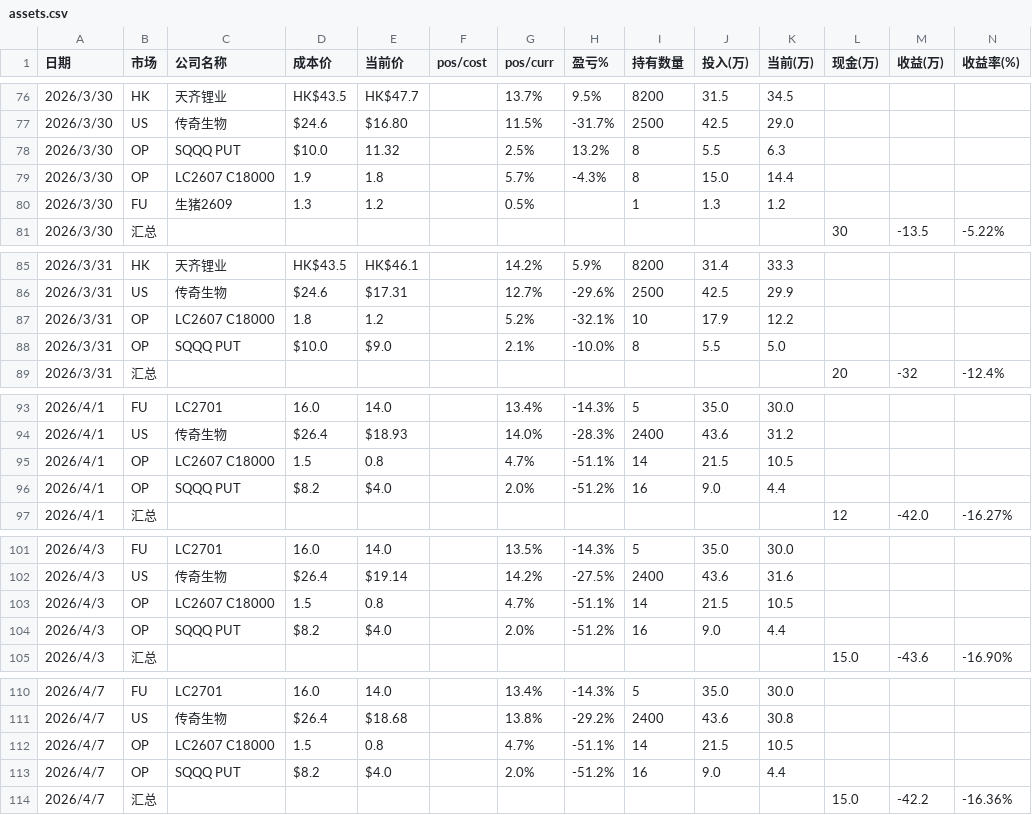
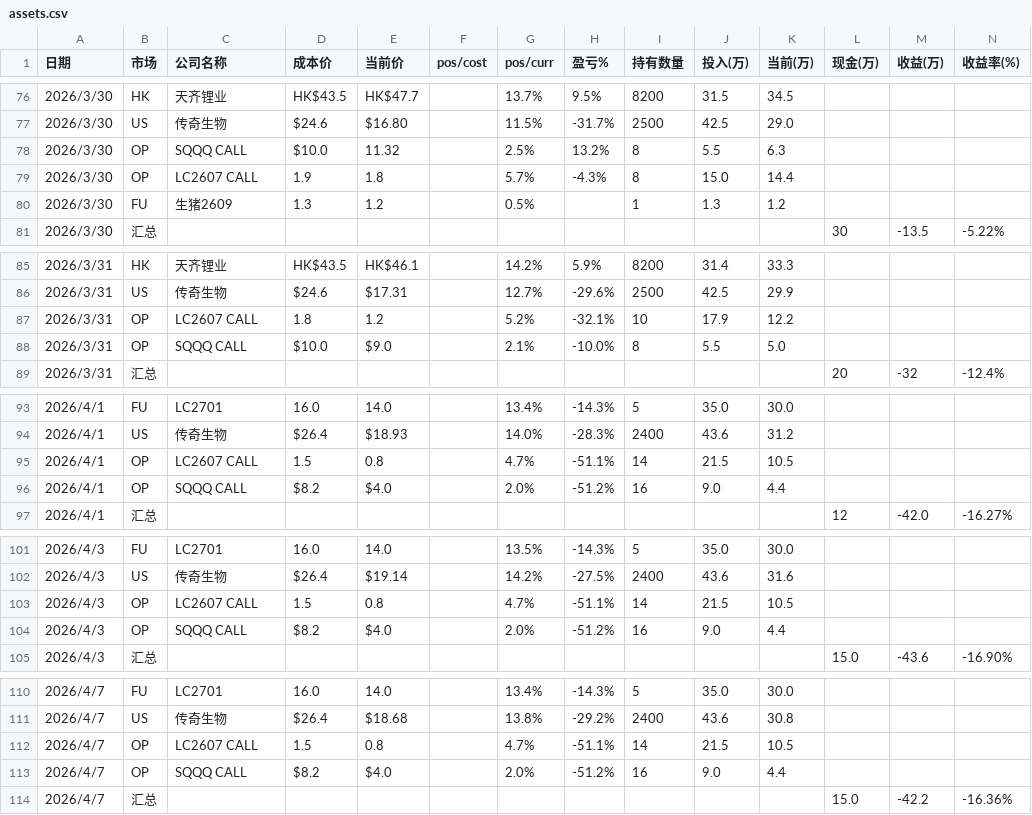
Before and after one commit to ArchKS/datacenter, a CSV file: holdVisible/assets.csv, drawn as a sheet; only a part is shown, gaps mark what is left out; the diff covers the shown part only.

```diff
--- a/holdVisible/assets.csv
+++ b/holdVisible/assets.csv
@@ -77,4 +77,4 @@
 2026/3/30,US,传奇生物,$24.6,$16.80,,11.5%,-31.7%,2500,42.5,29.0,,,
-2026/3/30,OP,SQQQ PUT,$10.0,11.32,,2.5%,13.2%,8,5.5,6.3,,,
-2026/3/30,OP,LC2607 C18000,1.9,1.8,,5.7%,-4.3%,8,15.0,14.4,,,
+2026/3/30,OP,SQQQ CALL,$10.0,11.32,,2.5%,13.2%,8,5.5,6.3,,,
+2026/3/30,OP,LC2607 CALL,1.9,1.8,,5.7%,-4.3%,8,15.0,14.4,,,
 2026/3/30,FU,生猪2609,1.3,1.2,,0.5%,,1,1.3,1.2,,,
@@ -86,4 +86,4 @@
 2026/3/31,US,传奇生物,$24.6,$17.31,,12.7%,-29.6%,2500,42.5,29.9,,,
-2026/3/31,OP,LC2607 C18000,1.8,1.2,,5.2%,-32.1%,10,17.9,12.2,,,
-2026/3/31,OP,SQQQ PUT,$10.0,$9.0,,2.1%,-10.0%,8,5.5,5.0,,,
+2026/3/31,OP,LC2607 CALL,1.8,1.2,,5.2%,-32.1%,10,17.9,12.2,,,
+2026/3/31,OP,SQQQ CALL,$10.0,$9.0,,2.1%,-10.0%,8,5.5,5.0,,,
 2026/3/31,汇总,,,,,,,,,,20,-32,-12.4%
@@ -94,4 +94,4 @@
 2026/4/1,US,传奇生物,$26.4,$18.93,,14.0%,-28.3%,2400,43.6,31.2,,,
-2026/4/1,OP,LC2607 C18000,1.5,0.8,,4.7%,-51.1%,14,21.5,10.5,,,
-2026/4/1,OP,SQQQ PUT,$8.2,$4.0,,2.0%,-51.2%,16,9.0,4.4,,,
+2026/4/1,OP,LC2607 CALL,1.5,0.8,,4.7%,-51.1%,14,21.5,10.5,,,
+2026/4/1,OP,SQQQ CALL,$8.2,$4.0,,2.0%,-51.2%,16,9.0,4.4,,,
 2026/4/1,汇总,,,,,,,,,,12,-42.0,-16.27%
@@ -102,4 +102,4 @@
 2026/4/3,US,传奇生物,$26.4,$19.14,,14.2%,-27.5%,2400,43.6,31.6,,,
-2026/4/3,OP,LC2607 C18000,1.5,0.8,,4.7%,-51.1%,14,21.5,10.5,,,
-2026/4/3,OP,SQQQ PUT,$8.2,$4.0,,2.0%,-51.2%,16,9.0,4.4,,,
+2026/4/3,OP,LC2607 CALL,1.5,0.8,,4.7%,-51.1%,14,21.5,10.5,,,
+2026/4/3,OP,SQQQ CALL,$8.2,$4.0,,2.0%,-51.2%,16,9.0,4.4,,,
 2026/4/3,汇总,,,,,,,,,,15.0,-43.6,-16.90%
@@ -111,4 +111,4 @@
 2026/4/7,US,传奇生物,$26.4,$18.68,,13.8%,-29.2%,2400,43.6,30.8,,,
-2026/4/7,OP,LC2607 C18000,1.5,0.8,,4.7%,-51.1%,14,21.5,10.5,,,
-2026/4/7,OP,SQQQ PUT,$8.2,$4.0,,2.0%,-51.2%,16,9.0,4.4,,,
+2026/4/7,OP,LC2607 CALL,1.5,0.8,,4.7%,-51.1%,14,21.5,10.5,,,
+2026/4/7,OP,SQQQ CALL,$8.2,$4.0,,2.0%,-51.2%,16,9.0,4.4,,,
 2026/4/7,汇总,,,,,,,,,,15.0,-42.2,-16.36%
```
Also changed, not shown: 1 edited cell elsewhere in this file, 1 other file.
